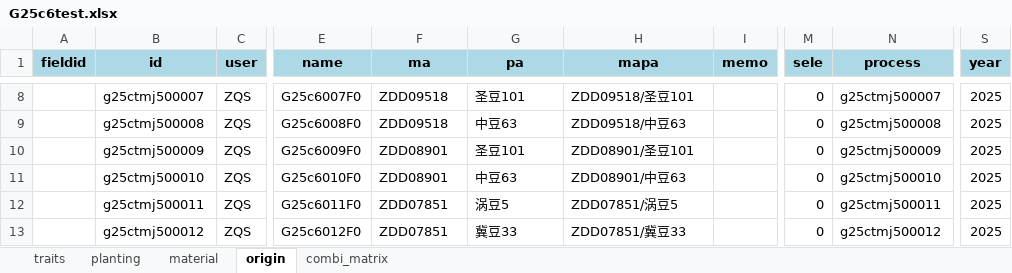
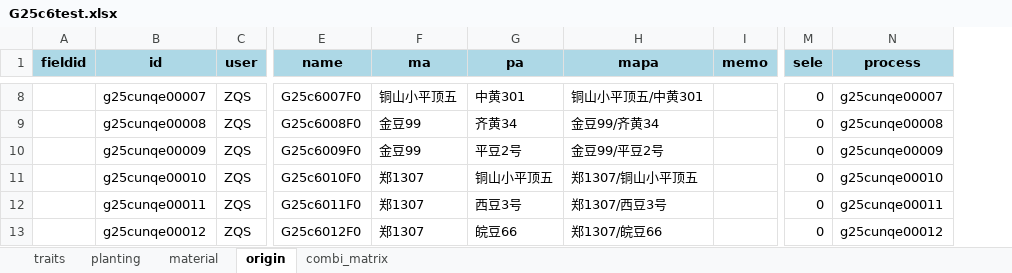
Before and after one commit to shenshenwu5/soy_cross_v2, an Excel workbook: output/G25c6test.xlsx, sheet origin, drawn as a sheet; only a part is shown, gaps mark what is left out; values as stored, in another font and other column widths than the file's, no borders; removed rows and columns are numbered as before the commit, all else as after; the diff covers the shown part only; the diff names each change by its address in the sheet, - before the commit and + after, or states it on an @@ line.

```diff
--- a/output/G25c6test.xlsx (sheet origin)
+++ b/output/G25c6test.xlsx (sheet origin)
-column S (year), rows 8-13: all 2025
-B8 (id): g25ctmj500007
+B8 (id): g25cunqe00007
-F8 (ma): ZDD09518
+F8 (ma): 铜山小平顶五
-G8 (pa): 圣豆101
+G8 (pa): 中黄301
-H8 (mapa): ZDD09518/圣豆101
+H8 (mapa): 铜山小平顶五/中黄301
-N8 (process): g25ctmj500007
+N8 (process): g25cunqe00007
-B9 (id): g25ctmj500008
+B9 (id): g25cunqe00008
-F9 (ma): ZDD09518
+F9 (ma): 金豆99
-G9 (pa): 中豆63
+G9 (pa): 齐黄34
-H9 (mapa): ZDD09518/中豆63
+H9 (mapa): 金豆99/齐黄34
-N9 (process): g25ctmj500008
+N9 (process): g25cunqe00008
-B10 (id): g25ctmj500009
+B10 (id): g25cunqe00009
-F10 (ma): ZDD08901
+F10 (ma): 金豆99
-G10 (pa): 圣豆101
+G10 (pa): 平豆2号
-H10 (mapa): ZDD08901/圣豆101
+H10 (mapa): 金豆99/平豆2号
-N10 (process): g25ctmj500009
+N10 (process): g25cunqe00009
-B11 (id): g25ctmj500010
+B11 (id): g25cunqe00010
-F11 (ma): ZDD08901
+F11 (ma): 郑1307
-G11 (pa): 中豆63
+G11 (pa): 铜山小平顶五
-H11 (mapa): ZDD08901/中豆63
+H11 (mapa): 郑1307/铜山小平顶五
-N11 (process): g25ctmj500010
+N11 (process): g25cunqe00010
-B12 (id): g25ctmj500011
+B12 (id): g25cunqe00011
-F12:F13 (ma): ZDD07851
+F12:F13 (ma): 郑1307
-G12 (pa): 涡豆5
+G12 (pa): 西豆3号
-H12 (mapa): ZDD07851/涡豆5
+H12 (mapa): 郑1307/西豆3号
-N12 (process): g25ctmj500011
+N12 (process): g25cunqe00011
-B13 (id): g25ctmj500012
+B13 (id): g25cunqe00012
-G13 (pa): 冀豆33
+G13 (pa): 皖豆66
-H13 (mapa): ZDD07851/冀豆33
+H13 (mapa): 郑1307/皖豆66
-N13 (process): g25ctmj500012
+N13 (process): g25cunqe00012
```
Also changed, not shown: 50 added rows and 222 edited cells elsewhere in this sheet, sheet traits, sheet planting, sheet combi_matrix, 8 other files.
